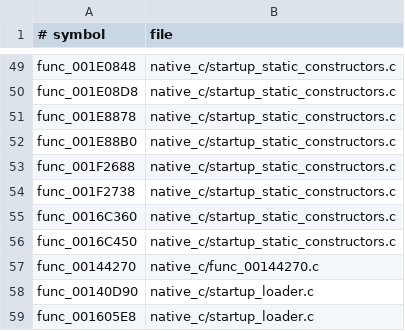
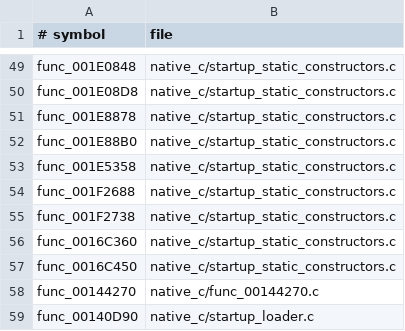
Before and after one commit to OpenThievius/OpenThievius, a TSV file: port/game/sly1-us/hand/backfills.tsv, drawn as a sheet; only a part is shown, gaps mark what is left out; the shorter side is filled out with more unchanged rows; the diff names each change by its address in the sheet, - before the commit and + after, or states it on an @@ line.

Commit message:
fix(port): initialize resource request state

```diff
--- a/port/game/sly1-us/hand/backfills.tsv
+++ b/port/game/sly1-us/hand/backfills.tsv
+row 53: func_001E5358 | native_c/startup_static_constructors.c
```
Also changed, not shown: 1 other file.
